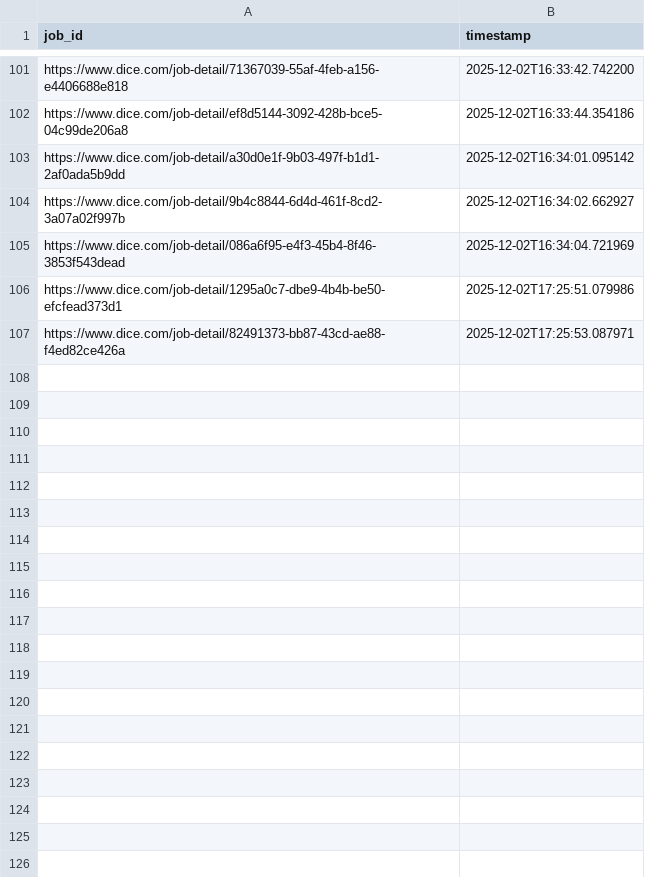
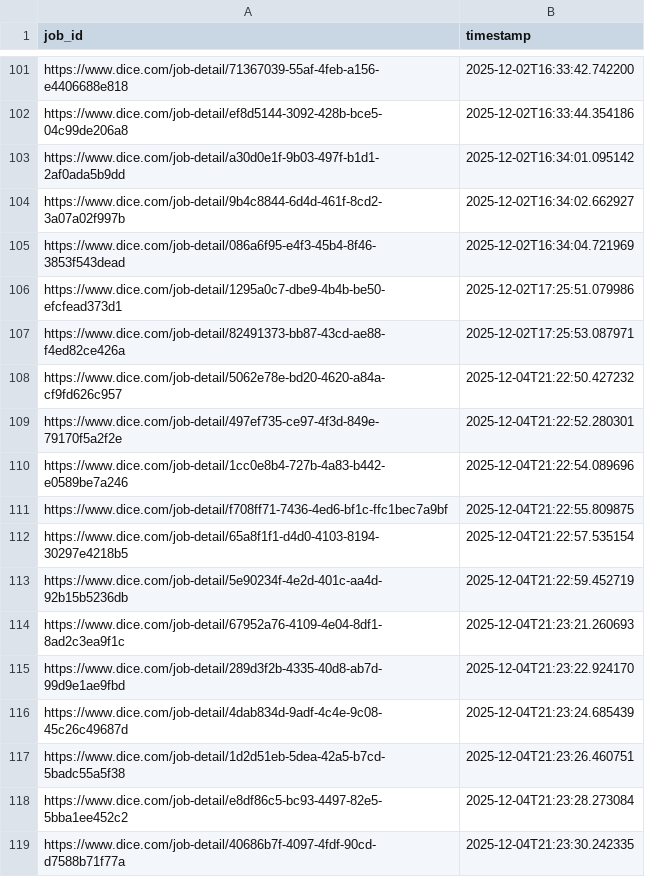
Before and after one commit to syedhussaini1995/dice-job-alerts, a CSV file: sent_jobs.csv, drawn as a sheet; only a part is shown, gaps mark what is left out; the diff names each change by its address in the sheet, - before the commit and + after, or states it on an @@ line.

```diff
--- a/sent_jobs.csv
+++ b/sent_jobs.csv
+row 108: https://www.dice.com/job-detail/5062e78e-bd20-4620-a84a-cf9fd626c957 | 2025-12-04T21:22:50.427232
+row 109: https://www.dice.com/job-detail/497ef735-ce97-4f3d-849e-79170f5a2f2e | 2025-12-04T21:22:52.280301
+row 110: https://www.dice.com/job-detail/1cc0e8b4-727b-4a83-b442-e0589be7a246 | 2025-12-04T21:22:54.089696
+row 111: https://www.dice.com/job-detail/f708ff71-7436-4ed6-bf1c-ffc1bec7a9bf | 2025-12-04T21:22:55.809875
+row 112: https://www.dice.com/job-detail/65a8f1f1-d4d0-4103-8194-30297e4218b5 | 2025-12-04T21:22:57.535154
+row 113: https://www.dice.com/job-detail/5e90234f-4e2d-401c-aa4d-92b15b5236db | 2025-12-04T21:22:59.452719
+row 114: https://www.dice.com/job-detail/67952a76-4109-4e04-8df1-8ad2c3ea9f1c | 2025-12-04T21:23:21.260693
+row 115: https://www.dice.com/job-detail/289d3f2b-4335-40d8-ab7d-99d9e1ae9fbd | 2025-12-04T21:23:22.924170
+row 116: https://www.dice.com/job-detail/4dab834d-9adf-4c4e-9c08-45c26c49687d | 2025-12-04T21:23:24.685439
+row 117: https://www.dice.com/job-detail/1d2d51eb-5dea-42a5-b7cd-5badc55a5f38 | 2025-12-04T21:23:26.460751
+row 118: https://www.dice.com/job-detail/e8df86c5-bc93-4497-82e5-5bba1ee452c2 | 2025-12-04T21:23:28.273084
+row 119: https://www.dice.com/job-detail/40686b7f-4097-4fdf-90cd-d7588b71f77a | 2025-12-04T21:23:30.242335
```
